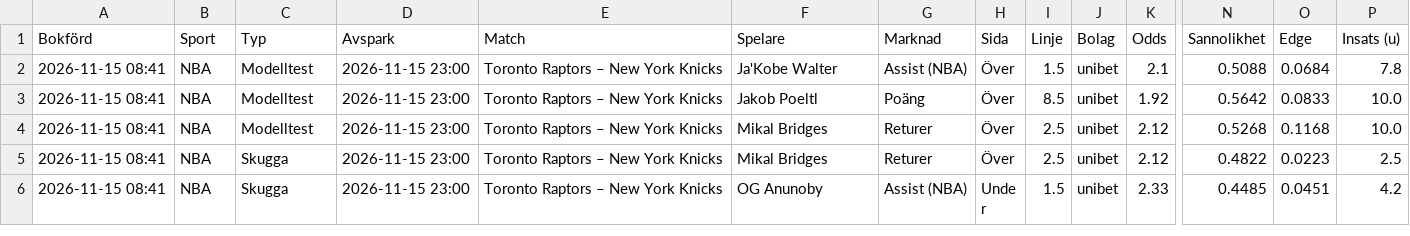
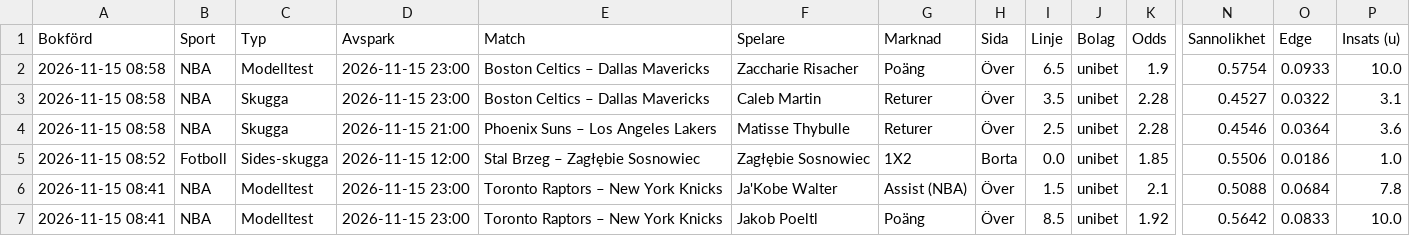
Before and after one commit to FatFockFrank888/propsbot, a CSV file: site/csv/alla_spel.csv, drawn as a sheet; only a part is shown, gaps mark what is left out; the shorter side is filled out with more unchanged rows; rows hold the shown columns only; the diff names each change by its address in the sheet, - before the commit and + after, or states it on an @@ line.

```diff
--- a/site/csv/alla_spel.csv
+++ b/site/csv/alla_spel.csv
+row 2: 2026-11-15 08:58 | NBA | Modelltest | 2026-11-15 23:00 | Boston Celtics – Dallas Mavericks | Zaccharie Risacher | Poäng | Över | 6.5 | unibet | 1.9 | 0.5754 | 0.0933 | 10.0
+row 3: 2026-11-15 08:58 | NBA | Skugga | 2026-11-15 23:00 | Boston Celtics – Dallas Mavericks | Caleb Martin | Returer | Över | 3.5 | unibet | 2.28 | 0.4527 | 0.0322 | 3.1
+row 4: 2026-11-15 08:58 | NBA | Skugga | 2026-11-15 21:00 | Phoenix Suns – Los Angeles Lakers | Matisse Thybulle | Returer | Över | 2.5 | unibet | 2.28 | 0.4546 | 0.0364 | 3.6
+row 5: 2026-11-15 08:52 | Fotboll | Sides-skugga | 2026-11-15 12:00 | Stal Brzeg – Zagłębie Sosnowiec | Zagłębie Sosnowiec | 1X2 | Borta | 0.0 | unibet | 1.85 | 0.5506 | 0.0186 | 1.0
```
Also changed, not shown: site/csv/fotboll.csv, site/csv/nba.csv, 14 other files.
